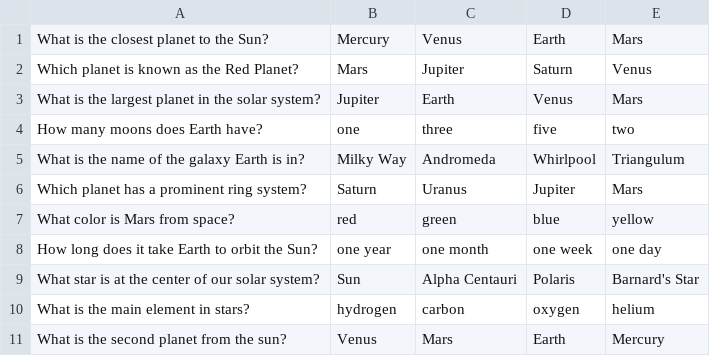
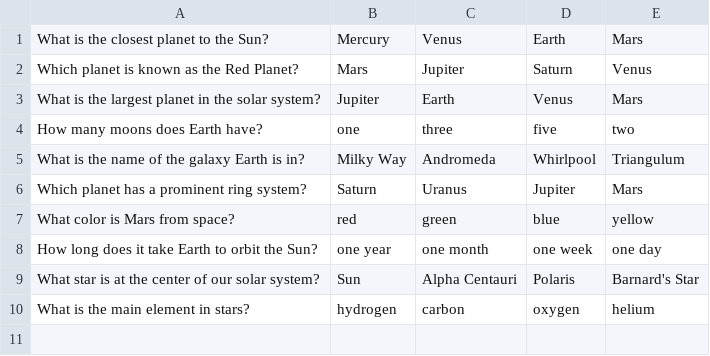
Before and after one commit to MarcoAxel/Quiz-Program, a CSV file: QuizFiles/quiz1.csv, drawn as a sheet; the diff names each change by its address in the sheet, - before the commit and + after, or states it on an @@ line.

```diff
--- a/QuizFiles/quiz1.csv
+++ b/QuizFiles/quiz1.csv
-row 11: What is the second planet from the sun? | Venus | Mars | Earth | Mercury
```
Also changed, not shown: 5 other files.
